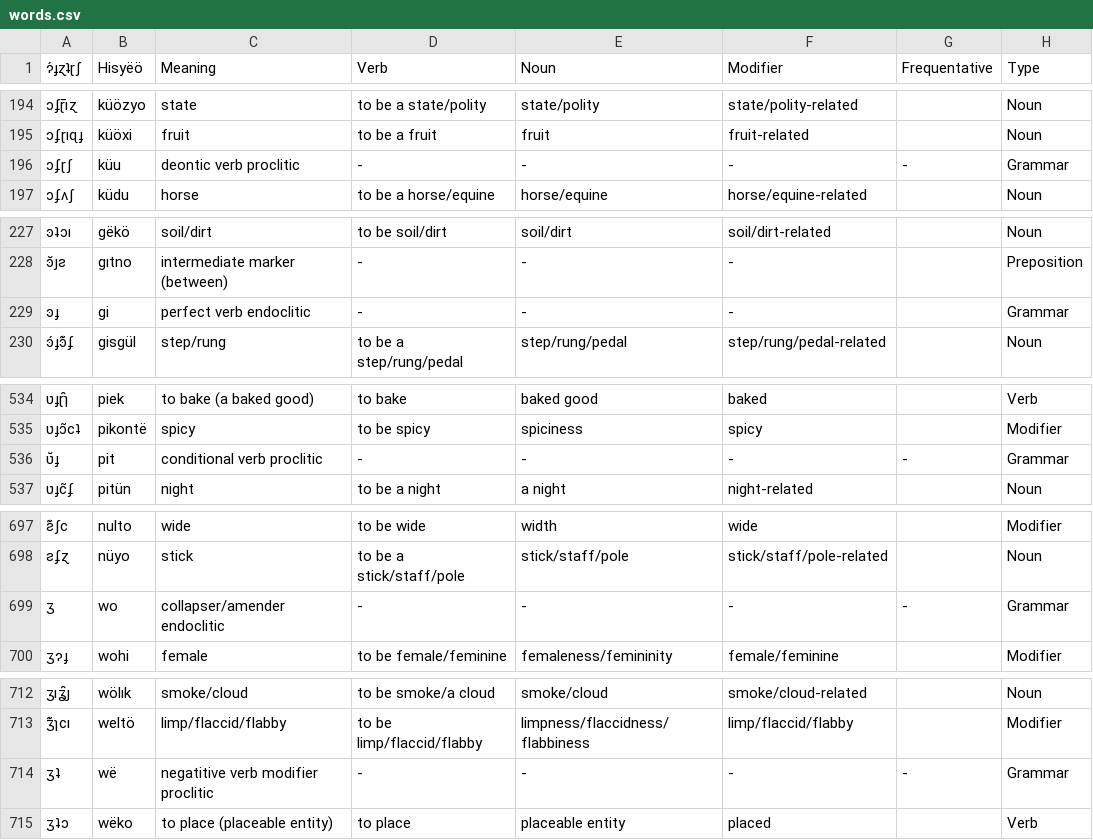
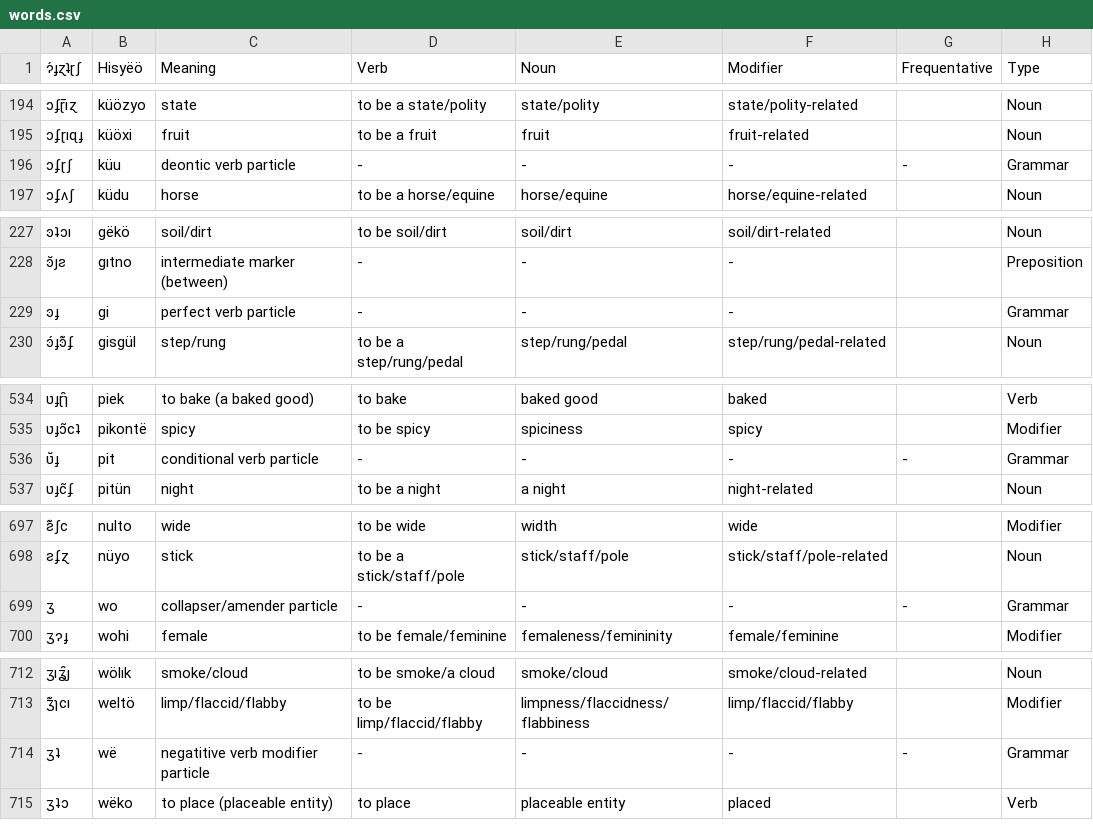
Before and after one commit to Hisyeo/Hisyeo.github.io, a CSV file: static/words.csv, drawn as a sheet; only a part is shown, gaps mark what is left out; the diff covers the shown part only; the diff names each change by its address in the sheet, - before the commit and + after, or states it on an @@ line.

```diff
--- a/static/words.csv
+++ b/static/words.csv
-C196 (Meaning): deontic verb proclitic
+C196 (Meaning): deontic verb particle
-C229 (Meaning): perfect verb endoclitic
+C229 (Meaning): perfect verb particle
-C536 (Meaning): conditional verb proclitic
+C536 (Meaning): conditional verb particle
-C699 (Meaning): collapser/amender endoclitic
+C699 (Meaning): collapser/amender particle
-C714 (Meaning): negatitive verb modifier proclitic
+C714 (Meaning): negatitive verb modifier particle
```
Also changed, not shown: 2 added rows, 2 removed rows, 4 moved rows and 15 edited cells elsewhere in this file, 18 other files.
